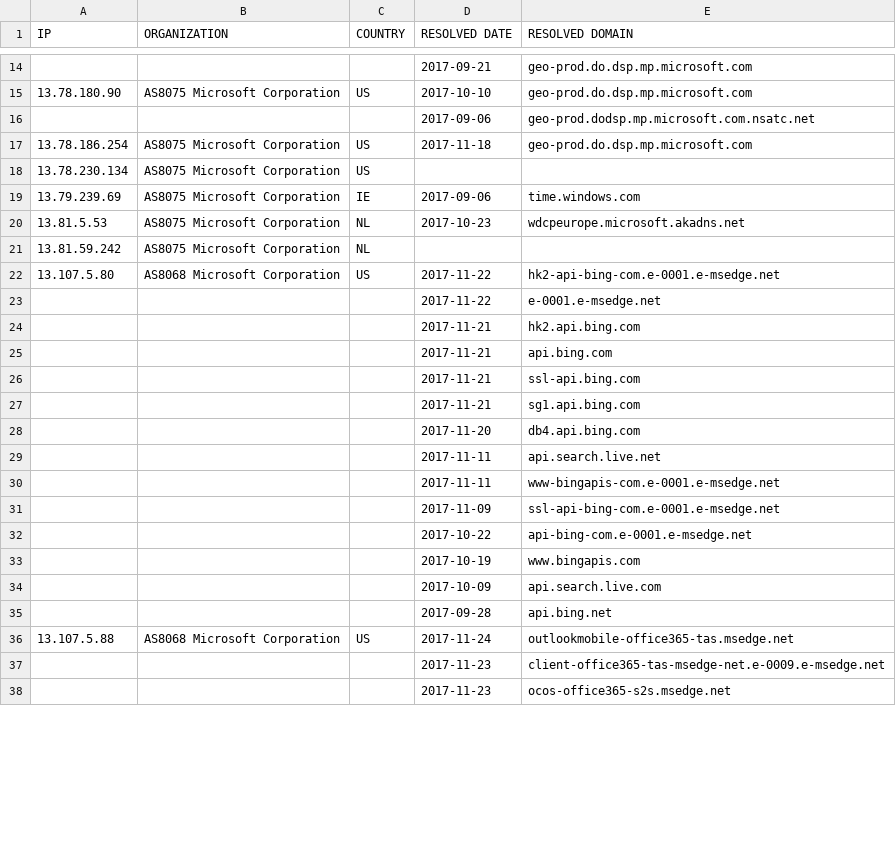
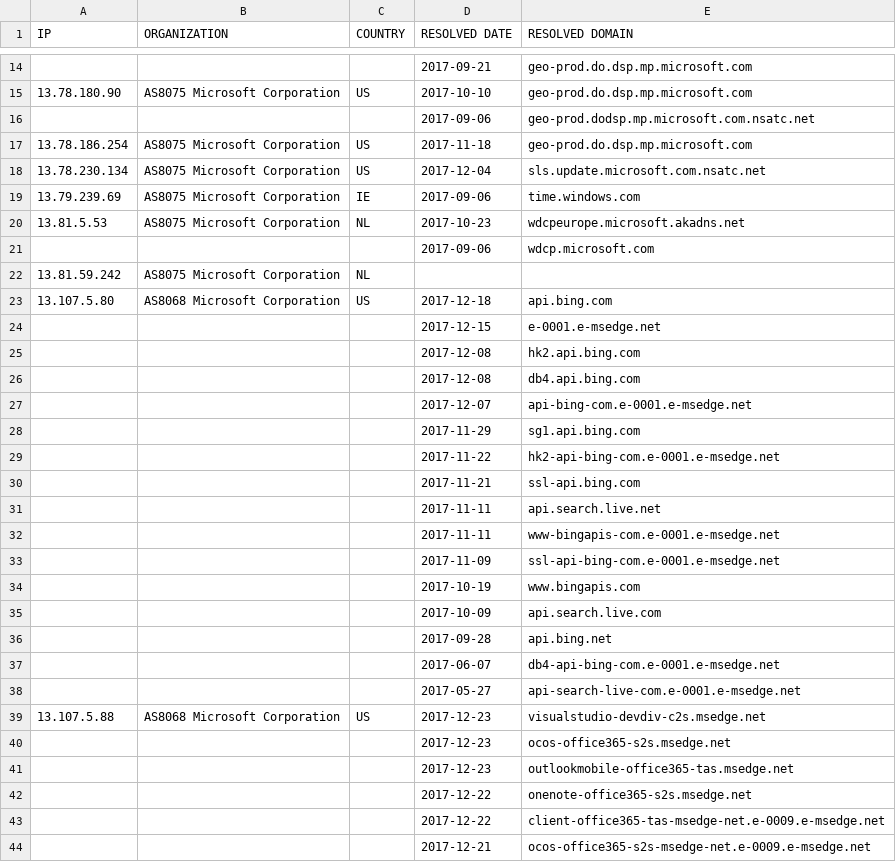
Before and after one commit to xxoolm/WindowsSpyBlocker, a CSV file: logs/win10/firewall-test-spy.csv, drawn as a sheet; only a part is shown, gaps mark what is left out; the diff covers the shown part only.

```diff
--- a/logs/win10/firewall-test-spy.csv
+++ b/logs/win10/firewall-test-spy.csv
@@ -17,13 +17,15 @@ IP,ORGANIZATION,COUNTRY,RESOLVED DATE,RESOLVED DOMAIN
 13.78.186.254,AS8075 Microsoft Corporation,US,2017-11-18,geo-prod.do.dsp.mp.microsoft.com
-13.78.230.134,AS8075 Microsoft Corporation,US,,
+13.78.230.134,AS8075 Microsoft Corporation,US,2017-12-04,sls.update.microsoft.com.nsatc.net
 13.79.239.69,AS8075 Microsoft Corporation,IE,2017-09-06,time.windows.com
 13.81.5.53,AS8075 Microsoft Corporation,NL,2017-10-23,wdcpeurope.microsoft.akadns.net
+,,,2017-09-06,wdcp.microsoft.com
 13.81.59.242,AS8075 Microsoft Corporation,NL,,
-13.107.5.80,AS8068 Microsoft Corporation,US,2017-11-22,hk2-api-bing-com.e-0001.e-msedge.net
-,,,2017-11-22,e-0001.e-msedge.net
-,,,2017-11-21,hk2.api.bing.com
-,,,2017-11-21,api.bing.com
+13.107.5.80,AS8068 Microsoft Corporation,US,2017-12-18,api.bing.com
+,,,2017-12-15,e-0001.e-msedge.net
+,,,2017-12-08,hk2.api.bing.com
+,,,2017-12-08,db4.api.bing.com
+,,,2017-12-07,api-bing-com.e-0001.e-msedge.net
+,,,2017-11-29,sg1.api.bing.com
+,,,2017-11-22,hk2-api-bing-com.e-0001.e-msedge.net
 ,,,2017-11-21,ssl-api.bing.com
-,,,2017-11-21,sg1.api.bing.com
-,,,2017-11-20,db4.api.bing.com
 ,,,2017-11-11,api.search.live.net
@@ -31,3 +33,2 @@ IP,ORGANIZATION,COUNTRY,RESOLVED DATE,RESOLVED DOMAIN
 ,,,2017-11-09,ssl-api-bing-com.e-0001.e-msedge.net
-,,,2017-10-22,api-bing-com.e-0001.e-msedge.net
 ,,,2017-10-19,www.bingapis.com
@@ -35,4 +36,9 @@ IP,ORGANIZATION,COUNTRY,RESOLVED DATE,RESOLVED DOMAIN
 ,,,2017-09-28,api.bing.net
-13.107.5.88,AS8068 Microsoft Corporation,US,2017-11-24,outlookmobile-office365-tas.msedge.net
-,,,2017-11-23,client-office365-tas-msedge-net.e-0009.e-msedge.net
-,,,2017-11-23,ocos-office365-s2s.msedge.net
+,,,2017-06-07,db4-api-bing-com.e-0001.e-msedge.net
+,,,2017-05-27,api-search-live-com.e-0001.e-msedge.net
+13.107.5.88,AS8068 Microsoft Corporation,US,2017-12-23,visualstudio-devdiv-c2s.msedge.net
+,,,2017-12-23,ocos-office365-s2s.msedge.net
+,,,2017-12-23,outlookmobile-office365-tas.msedge.net
+,,,2017-12-22,onenote-office365-s2s.msedge.net
+,,,2017-12-22,client-office365-tas-msedge-net.e-0009.e-msedge.net
+,,,2017-12-21,ocos-office365-s2s-msedge-net.e-0009.e-msedge.net
```
Also changed, not shown: 19 added rows, 11 removed rows and 41 edited cells elsewhere in this file, logs/win10/firewall-test-extra.csv, logs/win10/firewall-test-update.csv, 19 other files.
